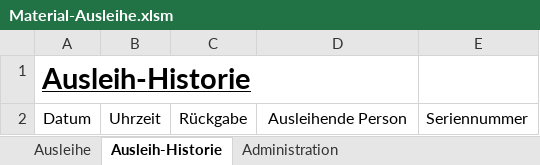
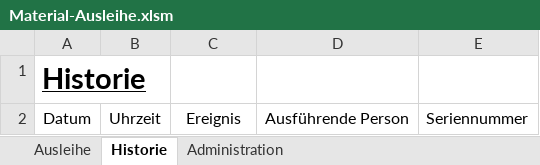
Before and after one commit to codinkai/excel-inventory-management, an Excel workbook: Material-Ausleihe.xlsm, sheet Historie, drawn as a sheet; values as stored, in another font and other column widths than the file's, no borders; table styles not drawn; the diff names each change by its address in the sheet, - before the commit and + after, or states it on an @@ line.

```diff
--- a/Material-Ausleihe.xlsm (sheet Historie)
+++ b/Material-Ausleihe.xlsm (sheet Historie)
-sheet tab: Ausleih-Historie
+sheet tab: Historie
-A1: Ausleih-Historie
+A1: Historie
-C2: Rückgabe
+C2: Ereignis
-D2: Ausleihende Person
+D2: Ausführende Person
```
Also changed, not shown: sheet Ausleihe, sheet Administration, charts or pictures.
